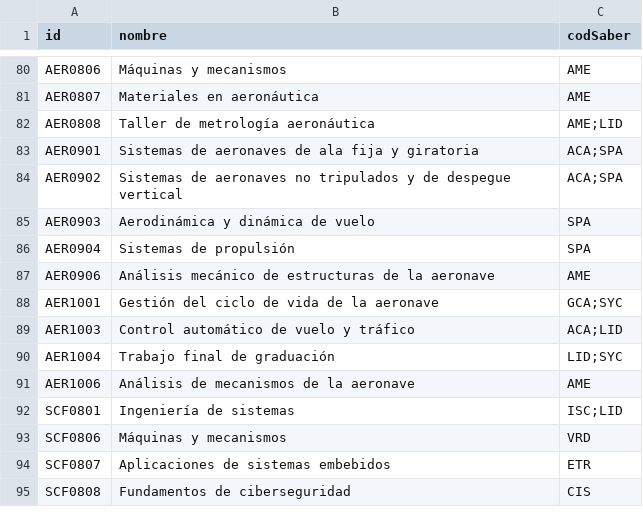
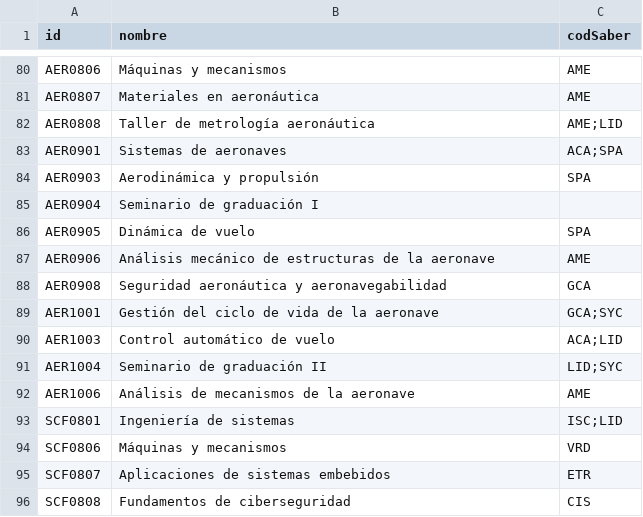
Before and after one commit to EIEM-TEC/CLIE, a CSV file: cursos/cursos_rasgos.csv, drawn as a sheet; only a part is shown, gaps mark what is left out.

```diff
--- a/cursos/cursos_rasgos.csv
+++ b/cursos/cursos_rasgos.csv
@@ -82,10 +82,11 @@ AER0807,Materiales en aeronáutica,AME
 AER0808,Taller de metrología aeronáutica,AME;LID
-AER0901,Sistemas de aeronaves de ala fija y giratoria,ACA;SPA
-AER0902,Sistemas de aeronaves no tripulados y de despegue vertical,ACA;SPA
-AER0903,Aerodinámica y dinámica de vuelo,SPA
-AER0904,Sistemas de propulsión,SPA
+AER0901,Sistemas de aeronaves,ACA;SPA
+AER0903,Aerodinámica y propulsión,SPA
+AER0904,Seminario de graduación I,
+AER0905,Dinámica de vuelo,SPA
 AER0906,Análisis mecánico de estructuras de la aeronave,AME
+AER0908,Seguridad aeronáutica y aeronavegabilidad,GCA
 AER1001,Gestión del ciclo de vida de la aeronave,GCA;SYC
-AER1003,Control automático de vuelo y tráfico,ACA;LID
-AER1004,Trabajo final de graduación,LID;SYC
+AER1003,Control automático de vuelo,ACA;LID
+AER1004,Seminario de graduación II,LID;SYC
 AER1006,Análisis de mecanismos de la aeronave,AME
```
Also changed, not shown: cursos/cursos_malla.csv, rasgos.csv, 2 other files.
